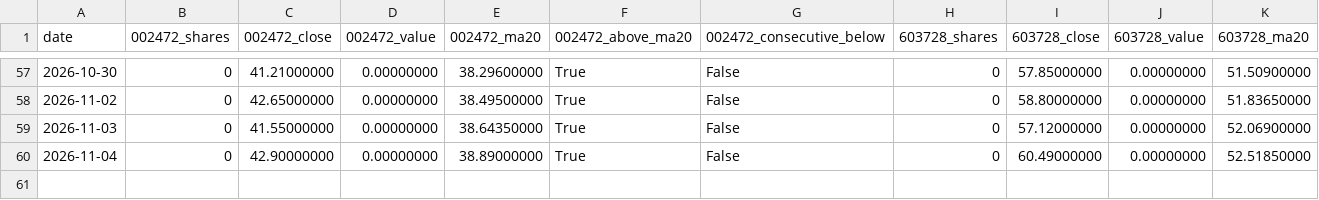
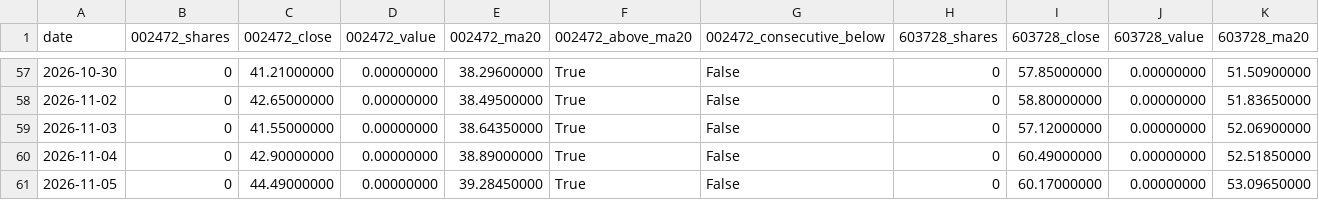
Before and after one commit to GCUeason/robot-quant, a CSV file: data/robot_chain_history.csv, drawn as a sheet; only a part is shown, gaps mark what is left out; rows hold the shown columns only; the diff names each change by its address in the sheet, - before the commit and + after, or states it on an @@ line.

```diff
--- a/data/robot_chain_history.csv
+++ b/data/robot_chain_history.csv
+row 61: 2026-11-05 | 0 | 44.49000000 | 0.00000000 | 39.28450000 | True | False | 0 | 60.17000000 | 0.00000000 | 53.09650000
```
Also changed, not shown: data/portfolio_history.csv, 6 other files.
